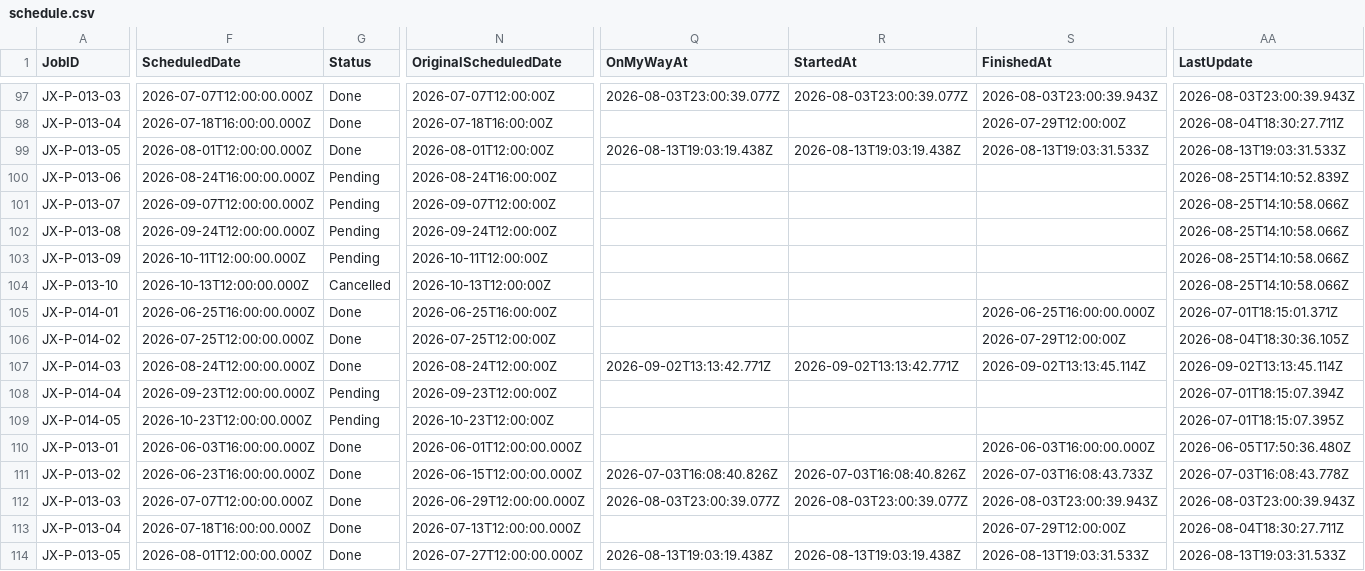
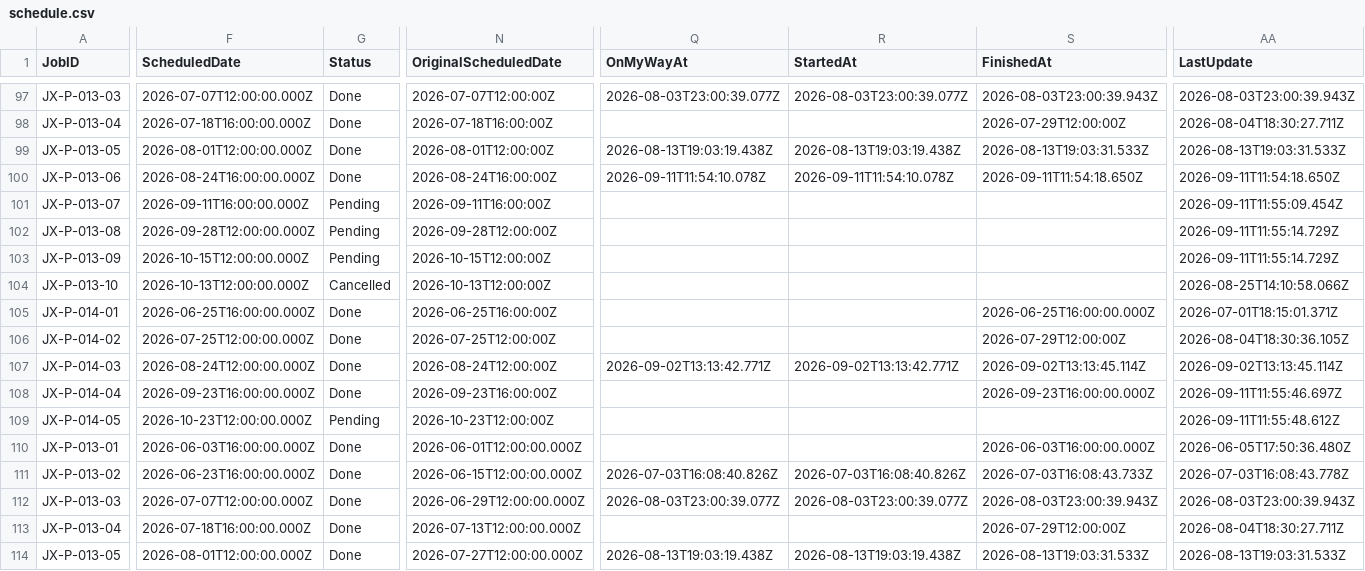
Before and after one commit to emw-oldwell/oldwell-mowing-dashboard, a CSV file: exports/schedule.csv, drawn as a sheet; only a part is shown, gaps mark what is left out; the diff covers the shown part only; the diff names each change by its address in the sheet, - before the commit and + after, or states it on an @@ line.

```diff
--- a/exports/schedule.csv
+++ b/exports/schedule.csv
-G100 (Status): Pending
+G100 (Status): Done
-Q100 (OnMyWayAt): (empty)
+Q100 (OnMyWayAt): 2026-09-11T11:54:10.078Z
-R100 (StartedAt): (empty)
+R100 (StartedAt): 2026-09-11T11:54:10.078Z
-S100 (FinishedAt): (empty)
+S100 (FinishedAt): 2026-09-11T11:54:18.650Z
-AA100 (LastUpdate): 2026-08-25T14:10:52.839Z
+AA100 (LastUpdate): 2026-09-11T11:54:18.650Z
-F101 (ScheduledDate): 2026-09-07T12:00:00.000Z
+F101 (ScheduledDate): 2026-09-11T16:00:00.000Z
-N101 (OriginalScheduledDate): 2026-09-07T12:00:00Z
+N101 (OriginalScheduledDate): 2026-09-11T16:00:00Z
-AA101 (LastUpdate): 2026-08-25T14:10:58.066Z
+AA101 (LastUpdate): 2026-09-11T11:55:09.454Z
-F102 (ScheduledDate): 2026-09-24T12:00:00.000Z
+F102 (ScheduledDate): 2026-09-28T12:00:00.000Z
-N102 (OriginalScheduledDate): 2026-09-24T12:00:00Z
+N102 (OriginalScheduledDate): 2026-09-28T12:00:00Z
-AA102:AA103 (LastUpdate): 2026-08-25T14:10:58.066Z
+AA102:AA103 (LastUpdate): 2026-09-11T11:55:14.729Z
-F103 (ScheduledDate): 2026-10-11T12:00:00.000Z
+F103 (ScheduledDate): 2026-10-15T12:00:00.000Z
-N103 (OriginalScheduledDate): 2026-10-11T12:00:00Z
+N103 (OriginalScheduledDate): 2026-10-15T12:00:00Z
-F108 (ScheduledDate): 2026-09-23T12:00:00.000Z
+F108 (ScheduledDate): 2026-09-23T16:00:00.000Z
-G108 (Status): Pending
+G108 (Status): Done
-N108 (OriginalScheduledDate): 2026-09-23T12:00:00Z
+N108 (OriginalScheduledDate): 2026-09-23T16:00:00Z
-S108 (FinishedAt): (empty)
+S108 (FinishedAt): 2026-09-23T16:00:00.000Z
-AA108 (LastUpdate): 2026-07-01T18:15:07.394Z
+AA108 (LastUpdate): 2026-09-11T11:55:46.697Z
-AA109 (LastUpdate): 2026-07-01T18:15:07.395Z
+AA109 (LastUpdate): 2026-09-11T11:55:48.612Z
```
Also changed, not shown: 35 edited cells elsewhere in this file, exports/crews.csv, exports/properties.csv, 1 other file.
